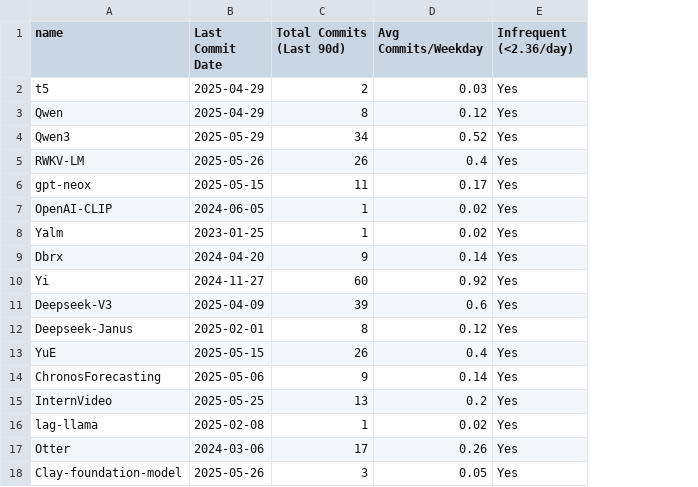
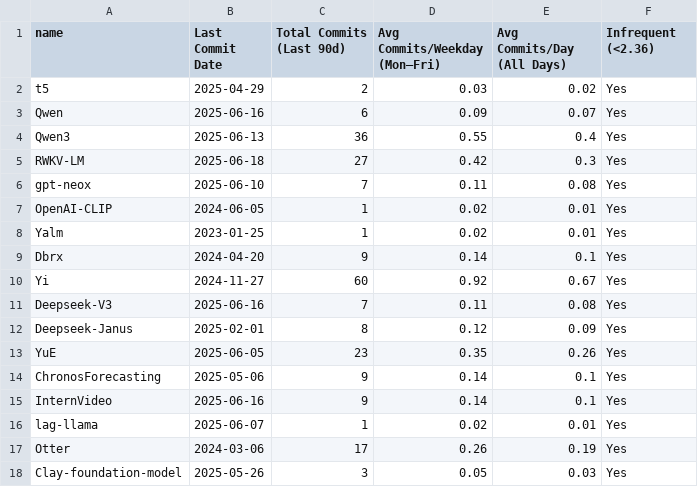
Before and after one commit to rvishravars/analytics, a CSV file: Foundation-model-ci-statistics/data/ci_theater_commit_frequency.csv, drawn as a sheet; only a part is shown; addresses are those after the commit; the diff names each change by its address in the sheet, - before the commit and + after, or states it on an @@ line.

```diff
--- a/Foundation-model-ci-statistics/data/ci_theater_commit_frequency.csv
+++ b/Foundation-model-ci-statistics/data/ci_theater_commit_frequency.csv
+column E (Avg Commits/Day (All Days)), rows 2-18: 0.02 | 0.07 | 0.4 | 0.3 | 0.08 | 0.01 | 0.01 | 0.1 | 0.67 | 0.08 | 0.09 | 0.26 | 0.1 | 0.1 | 0.01 | 0.19 | 0.03
-D1: Avg Commits/Weekday
+D1: Avg Commits/Weekday (Mon–Fri)
-F1: Infrequent (<2.36/day)
+F1: Infrequent (<2.36)
-B3 (Last Commit Date): 2025-04-29
+B3 (Last Commit Date): 2025-06-16
-C3 (Total Commits (Last 90d)): 8
+C3 (Total Commits (Last 90d)): 6
-D3 (Avg Commits/Weekday (Mon–Fri)): 0.12
+D3 (Avg Commits/Weekday (Mon–Fri)): 0.09
-B4 (Last Commit Date): 2025-05-29
+B4 (Last Commit Date): 2025-06-13
-C4 (Total Commits (Last 90d)): 34
+C4 (Total Commits (Last 90d)): 36
-D4 (Avg Commits/Weekday (Mon–Fri)): 0.52
+D4 (Avg Commits/Weekday (Mon–Fri)): 0.55
-B5 (Last Commit Date): 2025-05-26
+B5 (Last Commit Date): 2025-06-18
-C5 (Total Commits (Last 90d)): 26
+C5 (Total Commits (Last 90d)): 27
-D5 (Avg Commits/Weekday (Mon–Fri)): 0.4
+D5 (Avg Commits/Weekday (Mon–Fri)): 0.42
-B6 (Last Commit Date): 2025-05-15
+B6 (Last Commit Date): 2025-06-10
-C6 (Total Commits (Last 90d)): 11
+C6 (Total Commits (Last 90d)): 7
-D6 (Avg Commits/Weekday (Mon–Fri)): 0.17
+D6 (Avg Commits/Weekday (Mon–Fri)): 0.11
-B11 (Last Commit Date): 2025-04-09
+B11 (Last Commit Date): 2025-06-16
-C11 (Total Commits (Last 90d)): 39
+C11 (Total Commits (Last 90d)): 7
-D11 (Avg Commits/Weekday (Mon–Fri)): 0.6
+D11 (Avg Commits/Weekday (Mon–Fri)): 0.11
-B13 (Last Commit Date): 2025-05-15
+B13 (Last Commit Date): 2025-06-05
-C13 (Total Commits (Last 90d)): 26
+C13 (Total Commits (Last 90d)): 23
-D13 (Avg Commits/Weekday (Mon–Fri)): 0.4
+D13 (Avg Commits/Weekday (Mon–Fri)): 0.35
-B15 (Last Commit Date): 2025-05-25
+B15 (Last Commit Date): 2025-06-16
-C15 (Total Commits (Last 90d)): 13
+C15 (Total Commits (Last 90d)): 9
-D15 (Avg Commits/Weekday (Mon–Fri)): 0.2
+D15 (Avg Commits/Weekday (Mon–Fri)): 0.14
-B16 (Last Commit Date): 2025-02-08
+B16 (Last Commit Date): 2025-06-07
```
Also changed, not shown: Foundation-model-ci-statistics/data/ci_theater_broken_builds.csv, Foundation-model-ci-statistics/data/ci_theater_long_builds.csv, 22 other files.
